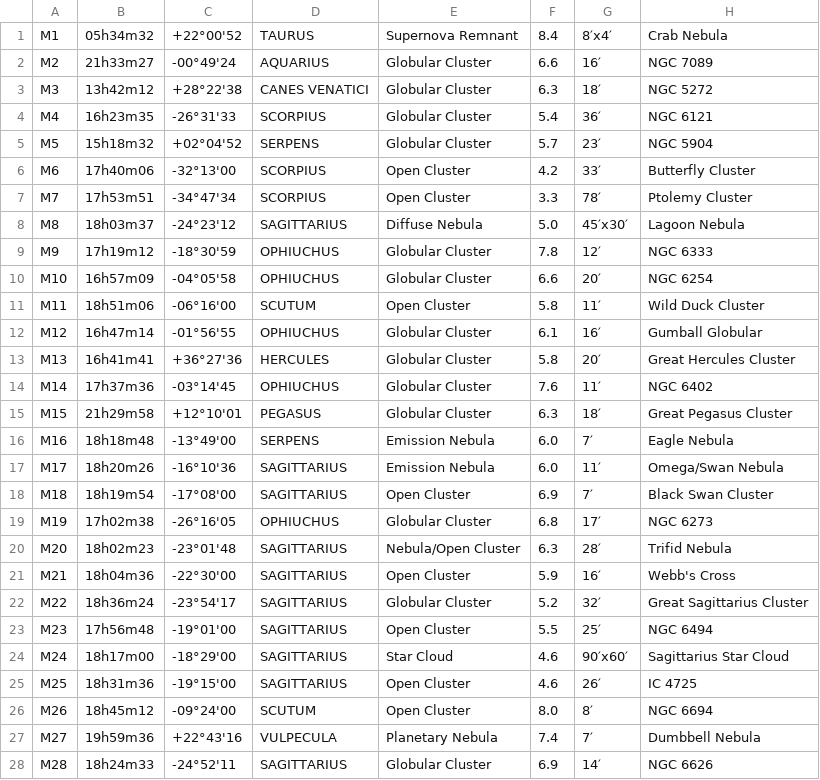
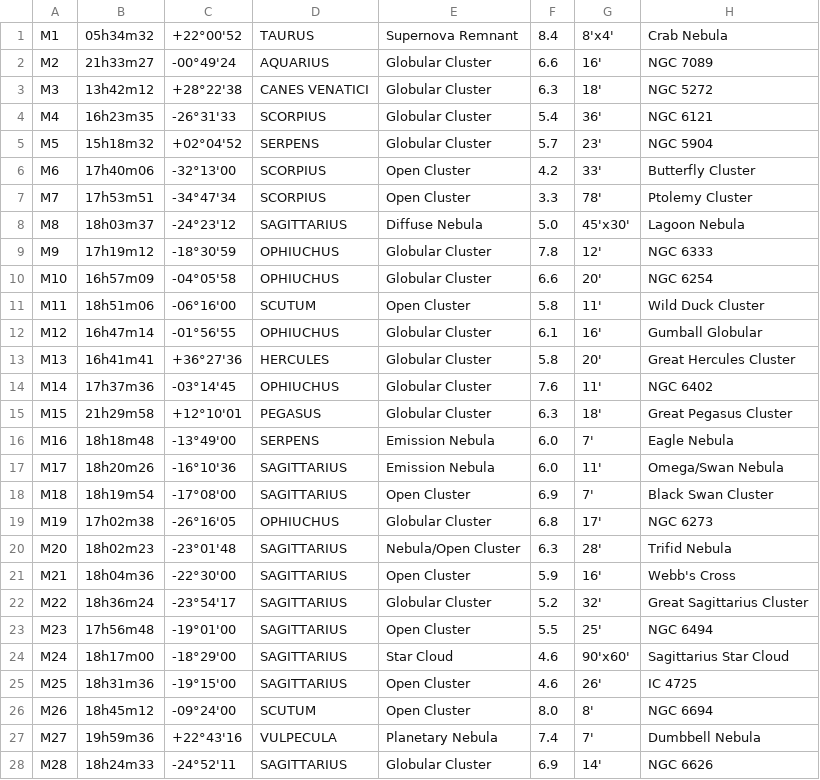
Before and after one commit to Phobos2350/DobDSC, a CSV file: data/messier.csv, drawn as a sheet; only a part is shown; the diff covers the shown part only.

```diff
--- a/data/messier.csv
+++ b/data/messier.csv
@@ -1,28 +1,28 @@
-M1,05h34m32,+22°00'52,TAURUS,Supernova Remnant,8.4,8′x4′,Crab Nebula
-M2,21h33m27,-00°49'24,AQUARIUS,Globular Cluster,6.6,16′,NGC 7089
-M3,13h42m12,+28°22'38,CANES VENATICI,Globular Cluster,6.3,18′,NGC 5272
-M4,16h23m35,-26°31'33,SCORPIUS,Globular Cluster,5.4,36′,NGC 6121
-M5,15h18m32,+02°04'52,SERPENS,Globular Cluster,5.7,23′,NGC 5904
-M6,17h40m06,-32°13'00,SCORPIUS,Open Cluster,4.2,33′,Butterfly Cluster
-M7,17h53m51,-34°47'34,SCORPIUS,Open Cluster,3.3,78′,Ptolemy Cluster
-M8,18h03m37,-24°23'12,SAGITTARIUS,Diffuse Nebula,5.0,45′x30′,Lagoon Nebula
-M9,17h19m12,-18°30'59,OPHIUCHUS,Globular Cluster,7.8,12′,NGC 6333
-M10,16h57m09,-04°05'58,OPHIUCHUS,Globular Cluster,6.6,20′,NGC 6254
-M11,18h51m06,-06°16'00,SCUTUM,Open Cluster,5.8,11′,Wild Duck Cluster
-M12,16h47m14,-01°56'55,OPHIUCHUS,Globular Cluster,6.1,16′,Gumball Globular
-M13,16h41m41,+36°27'36,HERCULES,Globular Cluster,5.8,20′,Great Hercules Cluster
-M14,17h37m36,-03°14'45,OPHIUCHUS,Globular Cluster,7.6,11′,NGC 6402
-M15,21h29m58,+12°10'01,PEGASUS,Globular Cluster,6.3,18′,Great Pegasus Cluster
-M16,18h18m48,-13°49'00,SERPENS,Emission Nebula,6.0,7′,Eagle Nebula
-M17,18h20m26,-16°10'36,SAGITTARIUS,Emission Nebula,6.0,11′,Omega/Swan Nebula
-M18,18h19m54,-17°08'00,SAGITTARIUS,Open Cluster,6.9,7′,Black Swan Cluster
-M19,17h02m38,-26°16'05,OPHIUCHUS,Globular Cluster,6.8,17′,NGC 6273
-M20,18h02m23,-23°01'48,SAGITTARIUS,Nebula/Open Cluster,6.3,28′,Trifid Nebula
-M21,18h04m36,-22°30'00,SAGITTARIUS,Open Cluster,5.9,16′,Webb's Cross
-M22,18h36m24,-23°54'17,SAGITTARIUS,Globular Cluster,5.2,32′,Great Sagittarius Cluster
-M23,17h56m48,-19°01'00,SAGITTARIUS,Open Cluster,5.5,25′,NGC 6494
-M24,18h17m00,-18°29'00,SAGITTARIUS,Star Cloud,4.6,90′x60′,Sagittarius Star Cloud
-M25,18h31m36,-19°15'00,SAGITTARIUS,Open Cluster,4.6,26′,IC 4725
-M26,18h45m12,-09°24'00,SCUTUM,Open Cluster,8.0,8′,NGC 6694
-M27,19h59m36,+22°43'16,VULPECULA,Planetary Nebula,7.4,7′,Dumbbell Nebula
-M28,18h24m33,-24°52'11,SAGITTARIUS,Globular Cluster,6.9,14′,NGC 6626
+M1,05h34m32,+22°00'52,TAURUS,Supernova Remnant,8.4,8'x4',Crab Nebula
+M2,21h33m27,-00°49'24,AQUARIUS,Globular Cluster,6.6,16',NGC 7089
+M3,13h42m12,+28°22'38,CANES VENATICI,Globular Cluster,6.3,18',NGC 5272
+M4,16h23m35,-26°31'33,SCORPIUS,Globular Cluster,5.4,36',NGC 6121
+M5,15h18m32,+02°04'52,SERPENS,Globular Cluster,5.7,23',NGC 5904
+M6,17h40m06,-32°13'00,SCORPIUS,Open Cluster,4.2,33',Butterfly Cluster
+M7,17h53m51,-34°47'34,SCORPIUS,Open Cluster,3.3,78',Ptolemy Cluster
+M8,18h03m37,-24°23'12,SAGITTARIUS,Diffuse Nebula,5.0,45'x30',Lagoon Nebula
+M9,17h19m12,-18°30'59,OPHIUCHUS,Globular Cluster,7.8,12',NGC 6333
+M10,16h57m09,-04°05'58,OPHIUCHUS,Globular Cluster,6.6,20',NGC 6254
+M11,18h51m06,-06°16'00,SCUTUM,Open Cluster,5.8,11',Wild Duck Cluster
+M12,16h47m14,-01°56'55,OPHIUCHUS,Globular Cluster,6.1,16',Gumball Globular
+M13,16h41m41,+36°27'36,HERCULES,Globular Cluster,5.8,20',Great Hercules Cluster
+M14,17h37m36,-03°14'45,OPHIUCHUS,Globular Cluster,7.6,11',NGC 6402
+M15,21h29m58,+12°10'01,PEGASUS,Globular Cluster,6.3,18',Great Pegasus Cluster
+M16,18h18m48,-13°49'00,SERPENS,Emission Nebula,6.0,7',Eagle Nebula
+M17,18h20m26,-16°10'36,SAGITTARIUS,Emission Nebula,6.0,11',Omega/Swan Nebula
+M18,18h19m54,-17°08'00,SAGITTARIUS,Open Cluster,6.9,7',Black Swan Cluster
+M19,17h02m38,-26°16'05,OPHIUCHUS,Globular Cluster,6.8,17',NGC 6273
+M20,18h02m23,-23°01'48,SAGITTARIUS,Nebula/Open Cluster,6.3,28',Trifid Nebula
+M21,18h04m36,-22°30'00,SAGITTARIUS,Open Cluster,5.9,16',Webb's Cross
+M22,18h36m24,-23°54'17,SAGITTARIUS,Globular Cluster,5.2,32',Great Sagittarius Cluster
+M23,17h56m48,-19°01'00,SAGITTARIUS,Open Cluster,5.5,25',NGC 6494
+M24,18h17m00,-18°29'00,SAGITTARIUS,Star Cloud,4.6,90'x60',Sagittarius Star Cloud
+M25,18h31m36,-19°15'00,SAGITTARIUS,Open Cluster,4.6,26',IC 4725
+M26,18h45m12,-09°24'00,SCUTUM,Open Cluster,8.0,8',NGC 6694
+M27,19h59m36,+22°43'16,VULPECULA,Planetary Nebula,7.4,7',Dumbbell Nebula
+M28,18h24m33,-24°52'11,SAGITTARIUS,Globular Cluster,6.9,14',NGC 6626
```
Also changed, not shown: 84 edited cells elsewhere in this file, data/alignment.csv, data/caldwell.csv, 3 other files.
